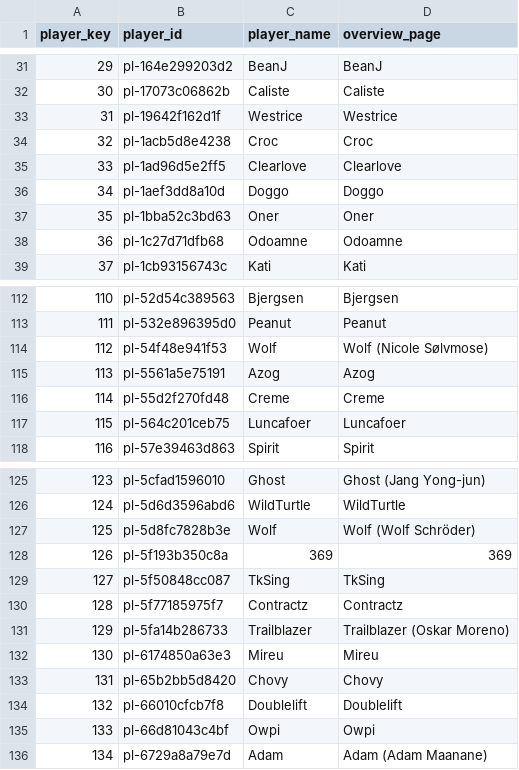
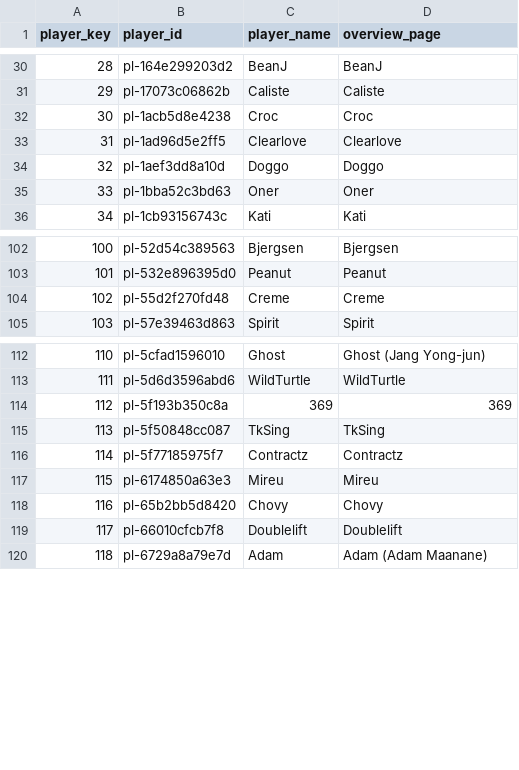
Before and after one commit to RRiboulet/lol-dataset, a CSV file: data/model/dim_player.csv, drawn as a sheet; only a part is shown, gaps mark what is left out; the diff covers the shown part only; the diff names each change by its address in the sheet, - before the commit and + after, or states it on an @@ line.

```diff
--- a/data/model/dim_player.csv
+++ b/data/model/dim_player.csv
@@ column A (player_key) renumbered from row 13 down @@
-row 33: 31 | pl-19642f162d1f | Westrice | Westrice
-row 38: 36 | pl-1c27d71dfb68 | Odoamne | Odoamne
-row 114: 112 | pl-54f48e941f53 | Wolf | Wolf (Nicole Sølvmose)
-row 115: 113 | pl-5561a5e75191 | Azog | Azog
-row 117: 115 | pl-564c201ceb75 | Luncafoer | Luncafoer
-row 127: 125 | pl-5d8fc7828b3e | Wolf | Wolf (Wolf Schröder)
-row 131: 129 | pl-5fa14b286733 | Trailblazer | Trailblazer (Oskar Moreno)
-row 135: 133 | pl-66d81043c4bf | Owpi | Owpi
```
Also changed, not shown: 24 removed rows elsewhere in this file, data/model/dim_champion.csv, data/model/dim_team.csv, 18 other files.
